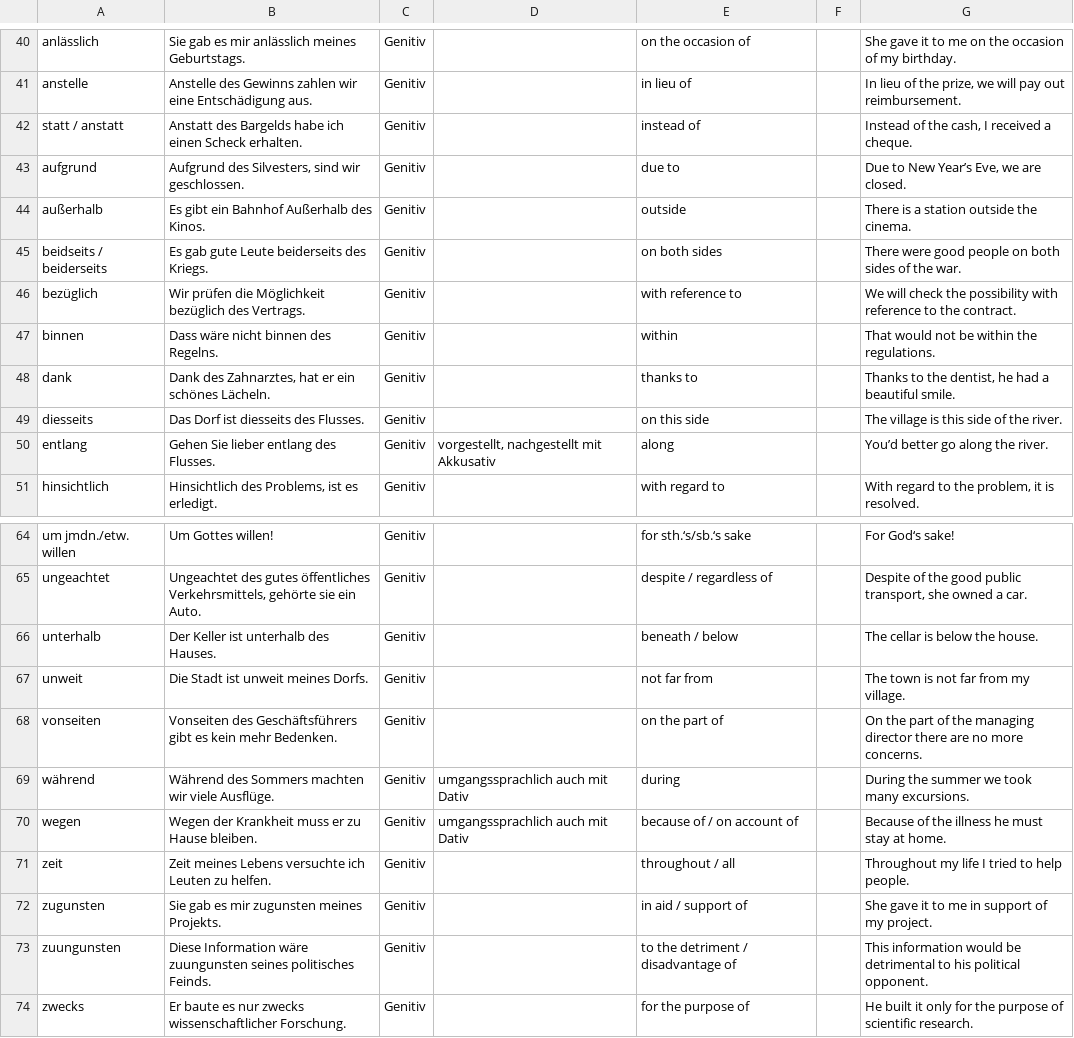
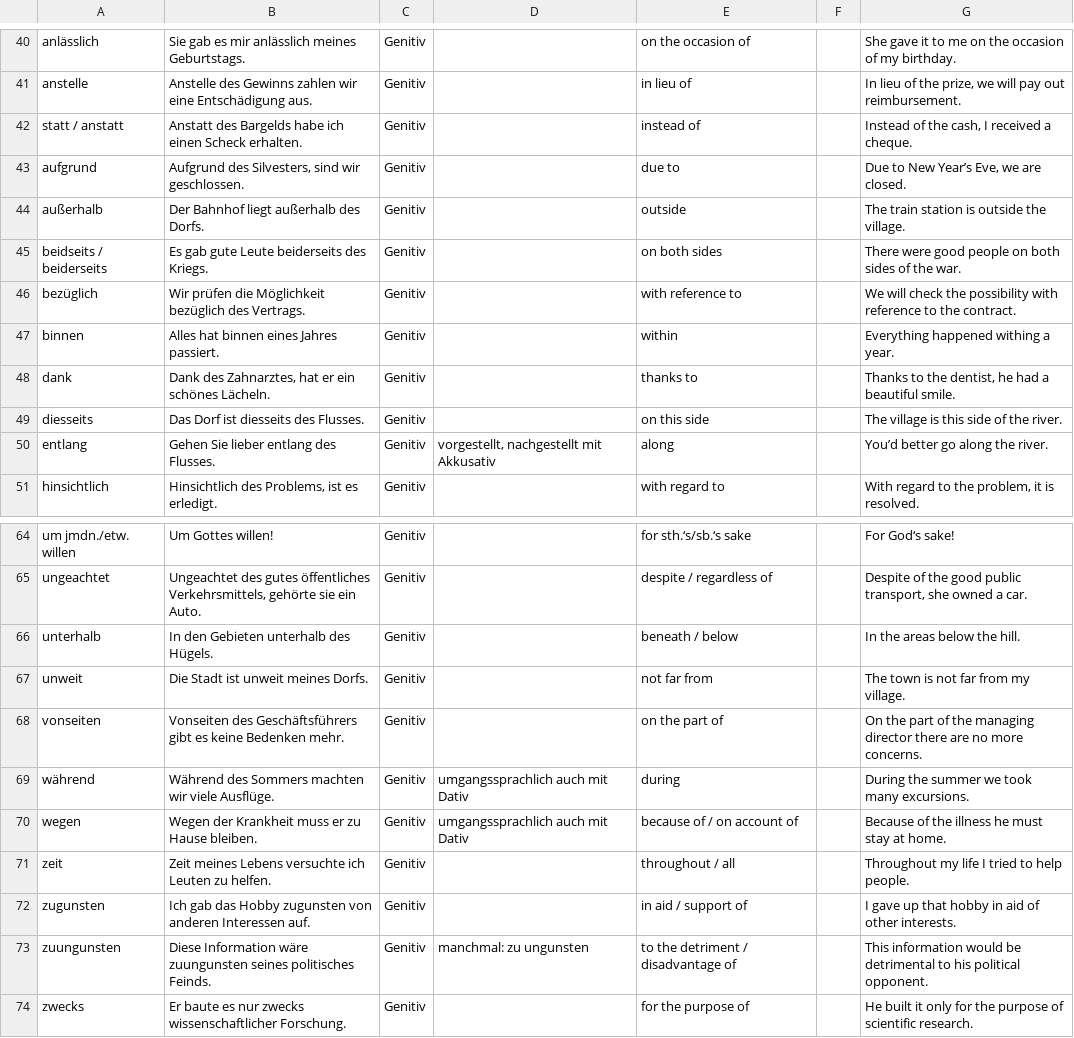
Before and after one commit to Exponent4806/anki_german_prepositions, a CSV file: prepositions.csv, drawn as a sheet; only a part is shown, gaps mark what is left out.

Commit message:
Seven more corrections in the prepositions deck.

```diff
--- a/prepositions.csv
+++ b/prepositions.csv
@@ -43,6 +43,6 @@ statt / anstatt	Anstatt des Bargelds habe ich einen Scheck erhalten.	Genitiv		in
 aufgrund	Aufgrund des Silvesters, sind wir geschlossen.	Genitiv		due to		Due to New Year’s Eve, we are closed.
-außerhalb	Es gibt ein Bahnhof Außerhalb des Kinos.	Genitiv		outside		There is a station outside the cinema.
+außerhalb	Der Bahnhof liegt außerhalb des Dorfs.	Genitiv		outside		The train station is outside the village.
 beidseits / beiderseits	Es gab gute Leute beiderseits des Kriegs.	Genitiv		on both sides		There were good people on both sides of the war.
 bezüglich	Wir prüfen die Möglichkeit bezüglich des Vertrags.	Genitiv		with reference to		We will check the possibility with reference to the contract.
-binnen	Dass wäre nicht binnen des Regelns.	Genitiv		within		That would not be within the regulations.
+binnen	Alles hat binnen eines Jahres passiert.	Genitiv		within		Everything happened withing a year.
 dank	Dank des Zahnarztes, hat er ein schönes Lächeln.	Genitiv		thanks to		Thanks to the dentist, he had a beautiful smile.
@@ -65,5 +65,5 @@ um jmdn./etw. willen	Um Gottes willen!	Genitiv		for sth.‘s/sb.‘s sake		For G
 ungeachtet	Ungeachtet des gutes öffentliches Verkehrsmittels, gehörte sie ein Auto.	Genitiv		despite / regardless of		Despite of the good public transport, she owned a car.
-unterhalb	Der Keller ist unterhalb des Hauses.	Genitiv		beneath / below		The cellar is below the house.
+unterhalb	In den Gebieten unterhalb des Hügels.	Genitiv		beneath / below		In the areas below the hill.
 unweit	Die Stadt ist unweit meines Dorfs.	Genitiv		not far from		The town is not far from my village.
-vonseiten	Vonseiten des Geschäftsführers gibt es kein mehr Bedenken.	Genitiv		on the part of		On the part of the managing director there are no more concerns.
+vonseiten	Vonseiten des Geschäftsführers gibt es keine Bedenken mehr.	Genitiv		on the part of		On the part of the managing director there are no more concerns.
 während	Während des Sommers machten wir viele Ausflüge.	Genitiv	umgangssprachlich auch mit Dativ	during		During the summer we took many excursions.
@@ -71,4 +71,4 @@ wegen	Wegen der Krankheit muss er zu Hause bleiben.	Genitiv	umgangssprachlich au
 zeit	Zeit meines Lebens versuchte ich Leuten zu helfen.	Genitiv		throughout / all		Throughout my life I tried to help people.
-zugunsten	Sie gab es mir zugunsten meines Projekts.	Genitiv		in aid / support of		She gave it to me in support of my project.
-zuungunsten	Diese Information wäre zuungunsten seines politisches Feinds.	Genitiv		to the detriment / disadvantage of		This information would be detrimental to his political opponent.
+zugunsten	Ich gab das Hobby zugunsten von anderen Interessen auf.	Genitiv		in aid / support of		I gave up that hobby in aid of other interests.
+zuungunsten	Diese Information wäre zuungunsten seines politisches Feinds.	Genitiv	manchmal: zu ungunsten	to the detriment / disadvantage of		This information would be detrimental to his political opponent.
 zwecks	Er baute es nur zwecks wissenschaftlicher Forschung.	Genitiv		for the purpose of		He built it only for the purpose of scientific research.
```
